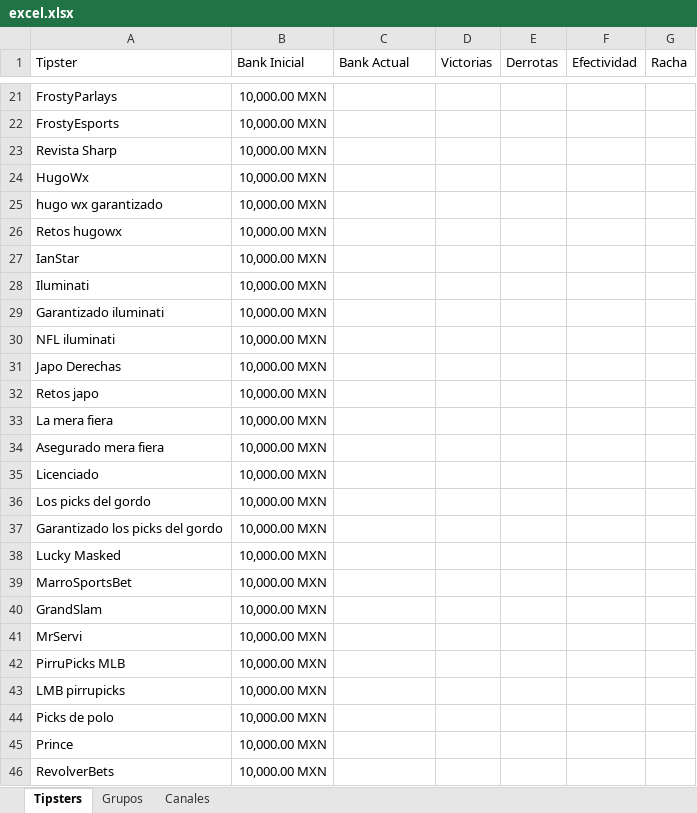
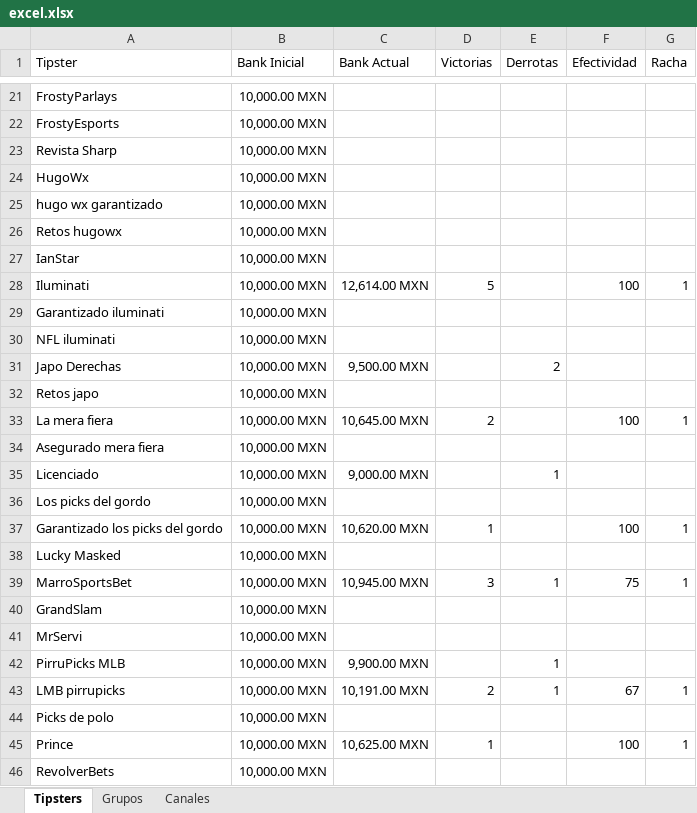
Before and after one commit to Askeladd369/EnviarTipsters, an Excel workbook: excel.xlsx, sheet Tipsters, drawn as a sheet; only a part is shown, gaps mark what is left out; values as stored, in another font and other column widths than the file's, no borders; table styles not drawn; the diff covers the shown part only; the diff names each change by its address in the sheet, - before the commit and + after, or states it on an @@ line.

Commit message:
Add files via upload

```diff
--- a/excel.xlsx (sheet Tipsters)
+++ b/excel.xlsx (sheet Tipsters)
-C28 (Bank Actual): (empty)
+C28 (Bank Actual): 12,614.00 MXN
-D28 (Victorias): (empty)
+D28 (Victorias): 5
-F28 (Efectividad): (empty)
+F28 (Efectividad): 100
-G28 (Racha): (empty)
+G28 (Racha): 1
-C31 (Bank Actual): (empty)
+C31 (Bank Actual): 9,500.00 MXN
-E31 (Derrotas): (empty)
+E31 (Derrotas): 2
-C33 (Bank Actual): (empty)
+C33 (Bank Actual): 10,645.00 MXN
-D33 (Victorias): (empty)
+D33 (Victorias): 2
-F33 (Efectividad): (empty)
+F33 (Efectividad): 100
-G33 (Racha): (empty)
+G33 (Racha): 1
-C35 (Bank Actual): (empty)
+C35 (Bank Actual): 9,000.00 MXN
-E35 (Derrotas): (empty)
+E35 (Derrotas): 1
-C37 (Bank Actual): (empty)
+C37 (Bank Actual): 10,620.00 MXN
-D37 (Victorias): (empty)
+D37 (Victorias): 1
-F37 (Efectividad): (empty)
+F37 (Efectividad): 100
-G37 (Racha): (empty)
+G37 (Racha): 1
-C39 (Bank Actual): (empty)
+C39 (Bank Actual): 10,945.00 MXN
-D39 (Victorias): (empty)
+D39 (Victorias): 3
-E39 (Derrotas): (empty)
+E39 (Derrotas): 1
-F39 (Efectividad): (empty)
+F39 (Efectividad): 75
-G39 (Racha): (empty)
+G39 (Racha): 1
-C42 (Bank Actual): (empty)
+C42 (Bank Actual): 9,900.00 MXN
-E42:E43 (Derrotas): (empty)
+E42:E43 (Derrotas): 1
-C43 (Bank Actual): (empty)
+C43 (Bank Actual): 10,191.00 MXN
-D43 (Victorias): (empty)
+D43 (Victorias): 2
-F43 (Efectividad): (empty)
+F43 (Efectividad): 67
-G43 (Racha): (empty)
+G43 (Racha): 1
-C45 (Bank Actual): (empty)
+C45 (Bank Actual): 10,625.00 MXN
-D45 (Victorias): (empty)
+D45 (Victorias): 1
-F45 (Efectividad): (empty)
+F45 (Efectividad): 100
-G45 (Racha): (empty)
+G45 (Racha): 1
```
Also changed, not shown: 6 added rows and 211 edited cells elsewhere in this sheet, sheet Grupos, sheet Canales.
